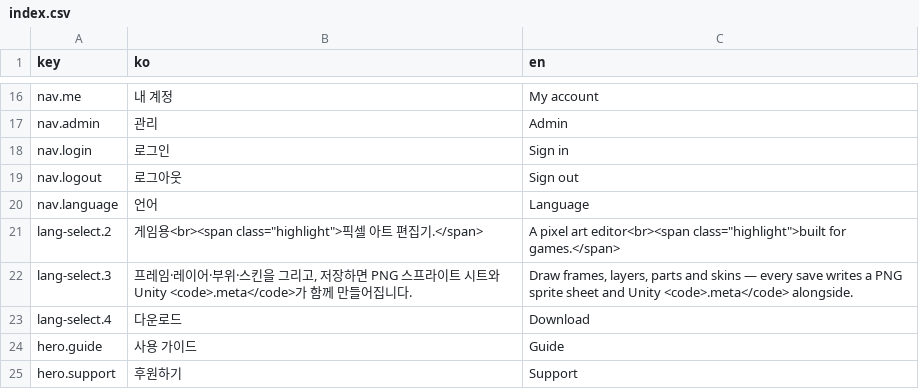
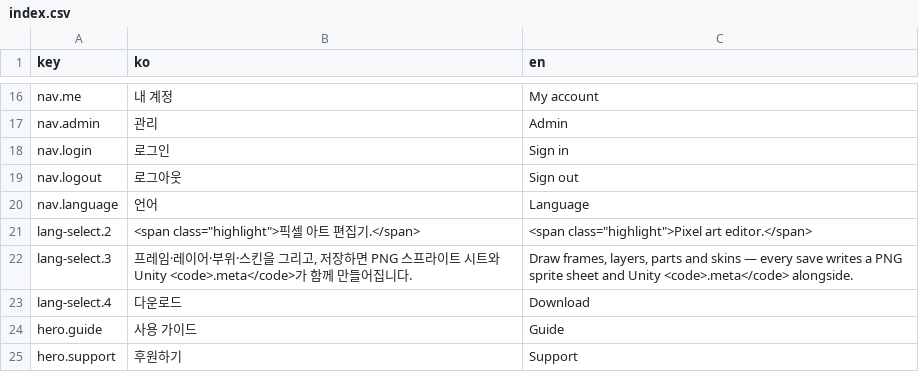
Before and after one commit to 1000Pro-1997/Chickxel, a CSV file: docs/i18n/index.csv, drawn as a sheet; only a part is shown, gaps mark what is left out.

Commit message:
Homepage hero: title just 'Pixel art editor.', guide/social/support buttons always on the line below Download

```diff
--- a/docs/i18n/index.csv
+++ b/docs/i18n/index.csv
@@ -20,3 +20,3 @@ nav.logout,로그아웃,Sign out
 nav.language,언어,Language
-lang-select.2,"게임용<br><span class=""highlight"">픽셀 아트 편집기.</span>","A pixel art editor<br><span class=""highlight"">built for games.</span>"
+lang-select.2,"<span class=""highlight"">픽셀 아트 편집기.</span>","<span class=""highlight"">Pixel art editor.</span>"
 lang-select.3,"프레임·레이어·부위·스킨을 그리고, 저장하면 PNG 스프라이트 시트와 Unity <code>.meta</code>가 함께 만들어집니다.","Draw frames, layers, parts and skins — every save writes a PNG sprite sheet and Unity <code>.meta</code> alongside."
```
Also changed, not shown: 3 other files.
